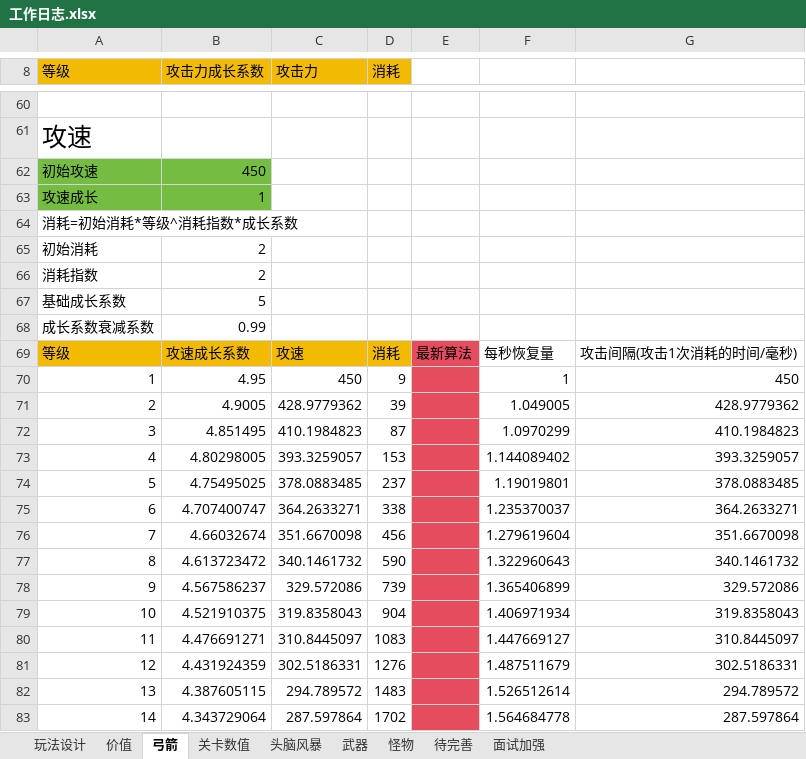
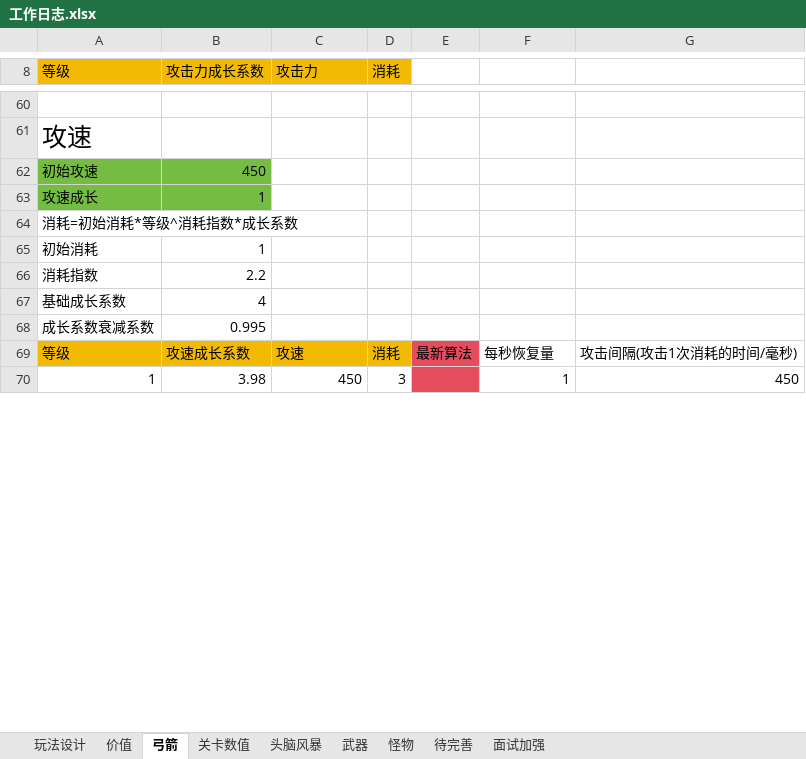
Before and after one commit to liujin-max/NeonWar, an Excel workbook: 表格/工作日志.xlsx, sheet 弓箭, drawn as a sheet; only a part is shown, gaps mark what is left out; values as stored, in another font and other column widths than the file's, no borders; removed rows and columns are numbered as before the commit, all else as after; the diff covers the shown part only; the diff names each change by its address in the sheet, - before the commit and + after, or states it on an @@ line.

```diff
--- a/表格/工作日志.xlsx (sheet 弓箭)
+++ b/表格/工作日志.xlsx (sheet 弓箭)
-B65 (攻击力成长系数): 2
+B65 (攻击力成长系数): 1
-B66 (攻击力成长系数): 2
+B66 (攻击力成长系数): 2.2
-B67 (攻击力成长系数): 5
+B67 (攻击力成长系数): 4
-B68 (攻击力成长系数): 0.99
+B68 (攻击力成长系数): 0.995
-B70 (攻击力成长系数): 4.95
+B70 (攻击力成长系数): 3.98
-D70 (消耗): 9
+D70 (消耗): 3
-row 71: 2 | 4.9005 | 428.9779362 | 39 |  | 1.049005 | 428.9779362
-row 72: 3 | 4.851495 | 410.1984823 | 87 |  | 1.0970299 | 410.1984823
-row 73: 4 | 4.80298005 | 393.3259057 | 153 |  | 1.144089402 | 393.3259057
-row 74: 5 | 4.75495025 | 378.0883485 | 237 |  | 1.19019801 | 378.0883485
-row 75: 6 | 4.707400747 | 364.2633271 | 338 |  | 1.235370037 | 364.2633271
-row 76: 7 | 4.66032674 | 351.6670098 | 456 |  | 1.279619604 | 351.6670098
-row 77: 8 | 4.613723472 | 340.1461732 | 590 |  | 1.322960643 | 340.1461732
-row 78: 9 | 4.567586237 | 329.572086 | 739 |  | 1.365406899 | 329.572086
-row 79: 10 | 4.521910375 | 319.8358043 | 904 |  | 1.406971934 | 319.8358043
-row 80: 11 | 4.476691271 | 310.8445097 | 1083 |  | 1.447669127 | 310.8445097
-row 81: 12 | 4.431924359 | 302.5186331 | 1276 |  | 1.487511679 | 302.5186331
-row 82: 13 | 4.387605115 | 294.789572 | 1483 |  | 1.526512614 | 294.789572
-row 83: 14 | 4.343729064 | 287.597864 | 1702 |  | 1.564684778 | 287.597864
```
Also changed, not shown: 49 added rows, 36 removed rows and 34 edited cells elsewhere in this sheet, sheet 面试加强, 51 other files.
